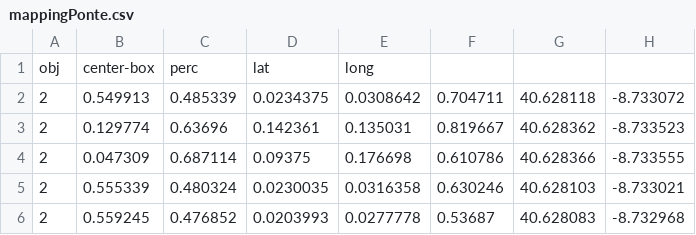
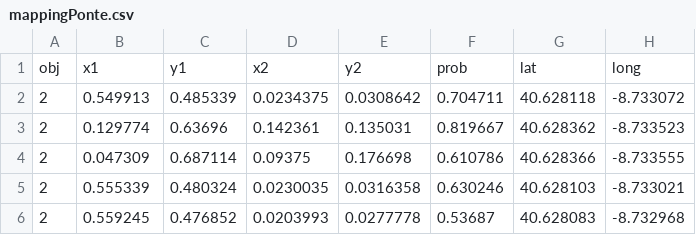
Before and after one commit to 5g-mobility/computer-vision, a CSV file: sensor_fusion/mappingPonte.csv (was mapping/mappingPonte.csv), drawn as a sheet; only a part is shown; removed rows and columns are numbered as before the commit, all else as after; the diff names each change by its address in the sheet, - before the commit and + after, or states it on an @@ line.

```diff
--- a/mapping/mappingPonte.csv
+++ b/sensor_fusion/mappingPonte.csv
-row 1: obj | center-box | perc | lat | long
+row 1: obj | x1 | y1 | x2 | y2 | prob | lat | long
```
Also changed, not shown: sensor_fusion/mappingRia2.csv, 2 other files.
